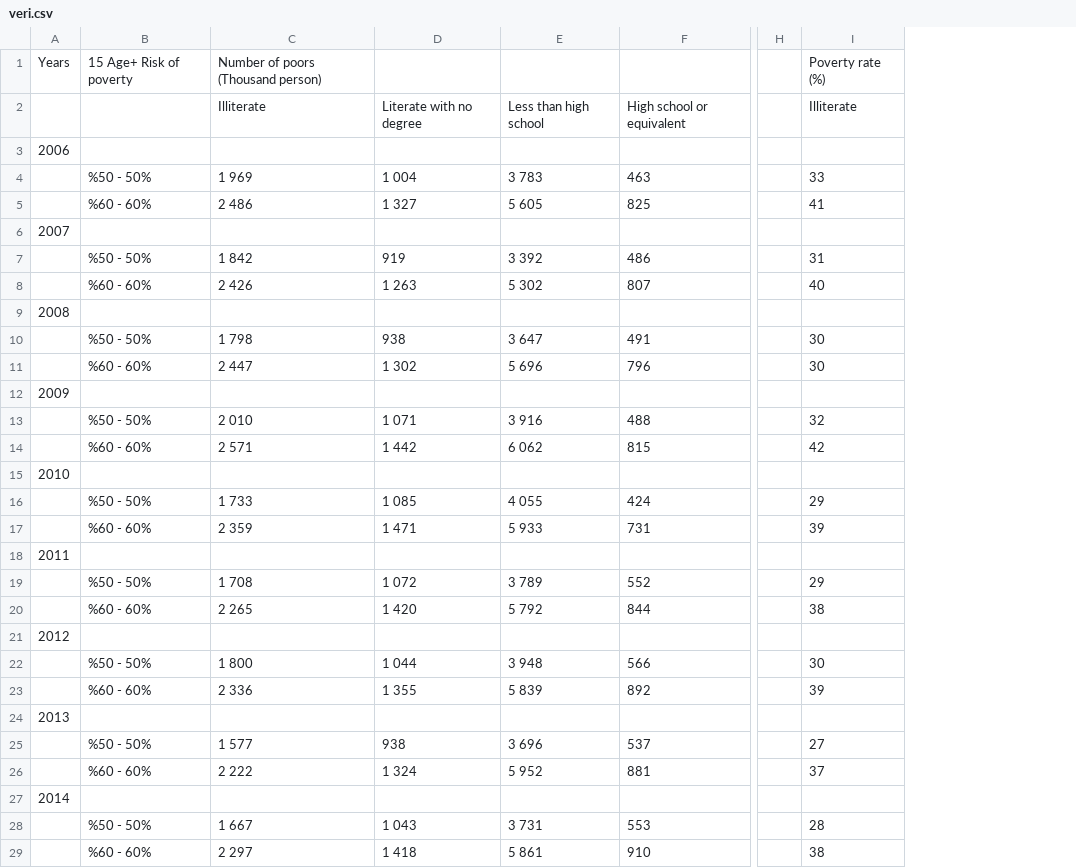
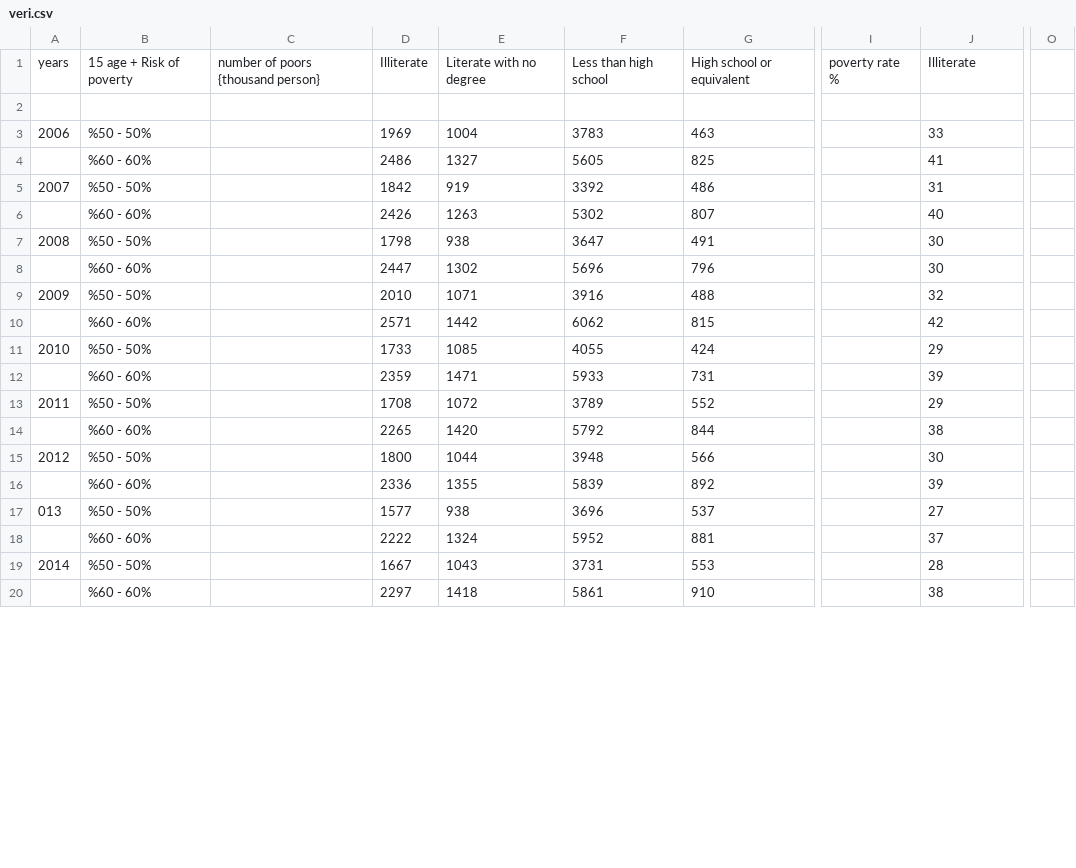
Before and after one commit to muhammedddas/final, a CSV file: data/veri.csv, drawn as a sheet; only a part is shown, gaps mark what is left out; removed rows and columns are numbered as before the commit, all else as after; rows hold the shown columns only; the diff covers the shown part only; the diff names each change by its address in the sheet, - before the commit and + after, or states it on an @@ line.

Commit message:
düzeltme

```diff
--- a/data/veri.csv
+++ b/data/veri.csv
-column C, rows 2-5: Illiterate |  | 1 969 | 2 486; rows 7-8: 1 842 | 2 426; rows 10-11: 1 798 | 2 447; rows 13-14: 2 010 | 2 571; rows 16-17: 1 733 | 2 359; rows 19-20: 1 708 | 2 265; rows 22-23: 1 800 | 2 336; rows 25-26: 1 577 | 2 222; rows 28-29: 1 667 | 2 297
-column D, rows 2-5: Literate with no degree |  | 1 004 | 1 327; rows 7-8: 919 | 1 263; rows 10-11: 938 | 1 302; rows 13-14: 1 071 | 1 442; rows 16-17: 1 085 | 1 471; rows 19-20: 1 072 | 1 420; rows 22-23: 1 044 | 1 355; rows 25-26: 938 | 1 324; rows 28-29: 1 043 | 1 418
-column E, rows 2-5: Less than high school |  | 3 783 | 5 605; rows 7-8: 3 392 | 5 302; rows 10-11: 3 647 | 5 696; rows 13-14: 3 916 | 6 062; rows 16-17: 4 055 | 5 933; rows 19-20: 3 789 | 5 792; rows 22-23: 3 948 | 5 839; rows 25-26: 3 696 | 5 952; rows 28-29: 3 731 | 5 861
+column C, row 1: number of poors {thousand person}
+column D, rows 1-20: Illiterate |  | 1969 | 2486 | 1842 | 2426 | 1798 | 2447 | 2010 | 2571 | 1733 | 2359 | 1708 | 2265 | 1800 | 2336 | 1577 | 2222 | 1667 | 2297
+column E, rows 1-20: Literate with no degree |  | 1004 | 1327 | 919 | 1263 | 938 | 1302 | 1071 | 1442 | 1085 | 1471 | 1072 | 1420 | 1044 | 1355 | 938 | 1324 | 1043 | 1418
+column F, rows 1-20: Less than high school |  | 3783 | 5605 | 3392 | 5302 | 3647 | 5696 | 3916 | 6062 | 4055 | 5933 | 3789 | 5792 | 3948 | 5839 | 3696 | 5952 | 3731 | 5861
-column H, empty
+column I, row 1: poverty rate %
+column O, empty
-row 1: Years | 15 Age+ Risk of poverty | Number of poors (Thousand person) |  |  |  |  | Poverty rate (%)
-A1: (empty)
+A1: years
-B1: (empty)
+B1: 15 age + Risk of poverty
-A2: 2006
+A2: (empty)
-A3: (empty)
+A3: 2006
-row 6: 2007
-A5: (empty)
+A5: 2007
-row 9: 2008
-A7: (empty)
+A7: 2008
-row 12: 2009
-A9: (empty)
+A9: 2009
-row 15: 2010
-A11: (empty)
+A11: 2010
-row 18: 2011
-A13: (empty)
+A13: 2011
-row 21: 2012
-A15: (empty)
+A15: 2012
-row 24: 2013
-A17: (empty)
+A17: 013
-row 27: 2014
-A19: (empty)
+A19: 2014
```
Also changed, not shown: 3 added rows, 8 removed rows and 15 edited cells elsewhere in this file.
